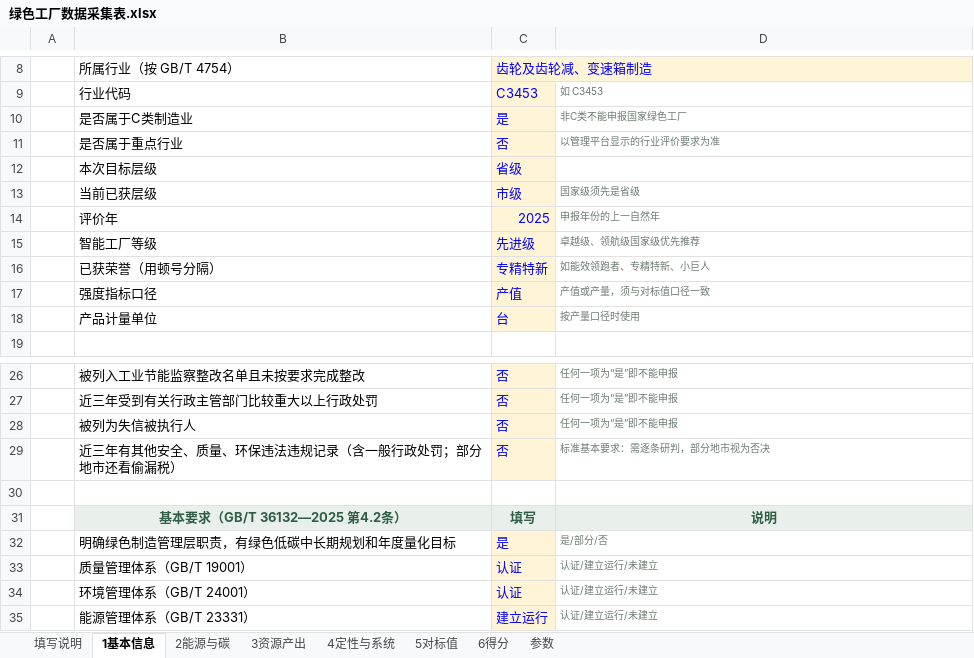
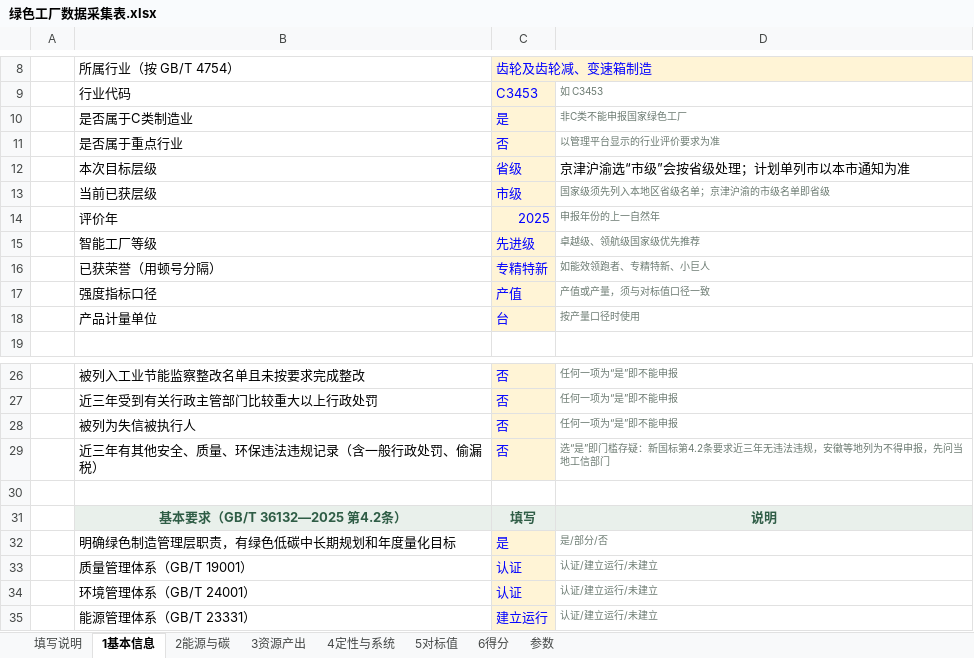
Before and after one commit to Cannie1008/lvse-gongchang, an Excel workbook: assets/绿色工厂数据采集表.xlsx, sheet 1基本信息, drawn as a sheet; only a part is shown, gaps mark what is left out; values as stored, in another font and other column widths than the file's, no borders; the diff names each change by its address in the sheet, - before the commit and + after, or states it on an @@ line.

```diff
--- a/assets/绿色工厂数据采集表.xlsx (sheet 1基本信息)
+++ b/assets/绿色工厂数据采集表.xlsx (sheet 1基本信息)
-D12: (empty)
+D12: 京津沪渝选“市级”会按省级处理；计划单列市以本市通知为准
-D13: 国家级须先是省级
+D13: 国家级须先列入本地区省级名单；京津沪渝的市级名单即省级
-B29: 近三年有其他安全、质量、环保违法违规记录（含一般行政处罚；部分地市还看偷漏税）
+B29: 近三年有其他安全、质量、环保违法违规记录（含一般行政处罚、偷漏税）
-D29: 标准基本要求：需逐条研判，部分地市视为否决
+D29: 选“是”即门槛存疑：新国标第4.2条要求近三年无违法违规，安徽等地列为不得申报，先问当地工信部门
```
Also changed, not shown: sheet 6得分, sheet 填写说明, sheet 4定性与系统, formulas that keep their value, 15 other files.
